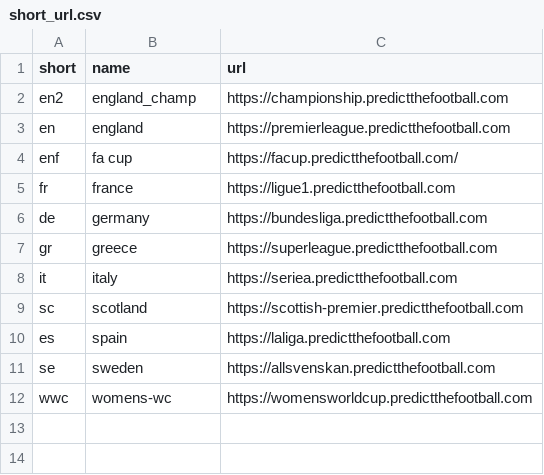
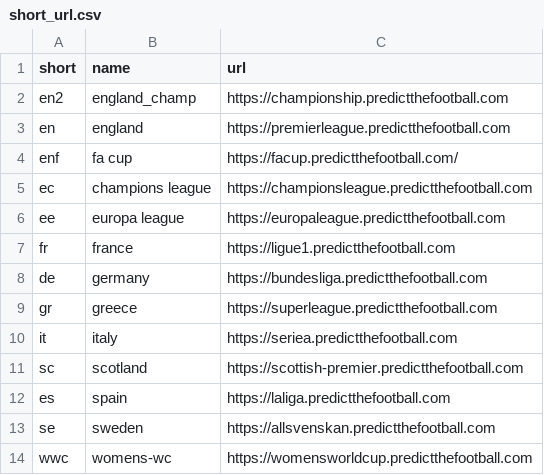
Before and after one commit to nxskok/leagues, a CSV file: short_url.csv, drawn as a sheet.

```diff
--- a/short_url.csv
+++ b/short_url.csv
@@ -4,2 +4,4 @@
 "enf","fa cup",https://facup.predictthefootball.com/
+"ec", "champions league", "https://championsleague.predictthefootball.com"
+"ee", "europa league", "https://europaleague.predictthefootball.com"
 "fr","france",https://ligue1.predictthefootball.com
```
Also changed, not shown: oc.csv, 7 other files.
